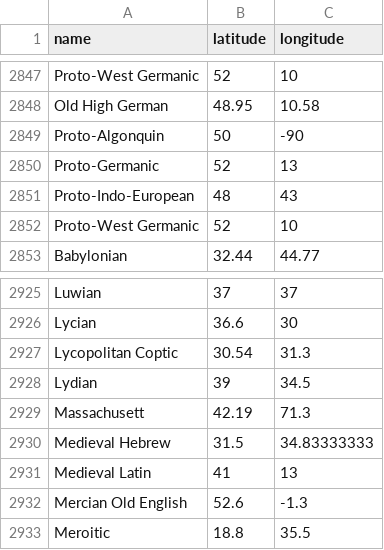
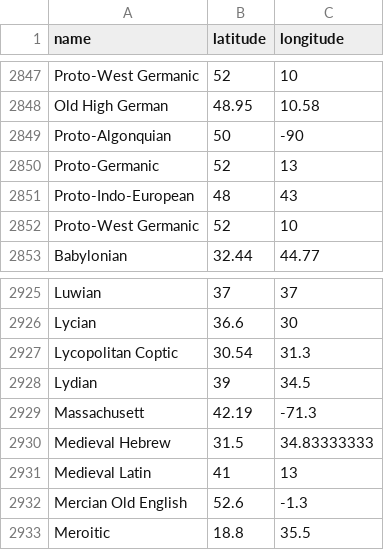
Before and after one commit to tesstris/etymaps, a CSV file: language_coords.csv, drawn as a sheet; only a part is shown, gaps mark what is left out.

Commit message:
Fixed some typos

```diff
--- a/language_coords.csv
+++ b/language_coords.csv
@@ -2848,3 +2848,3 @@ Proto-West Germanic,52,10
 Old High German,48.95,10.58
-Proto-Algonquin,50,-90
+Proto-Algonquian,50,-90
 Proto-Germanic,52,13
@@ -2928,3 +2928,3 @@ Lycopolitan Coptic,30.54,31.3
 Lydian,39,34.5
-Massachusett,42.19,71.3
+Massachusett,42.19,-71.3
 Medieval Hebrew,31.5,34.83333333
```
